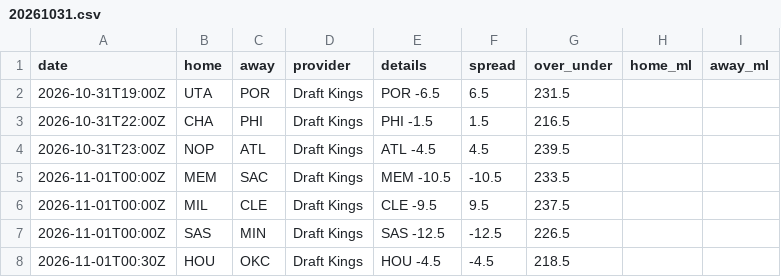
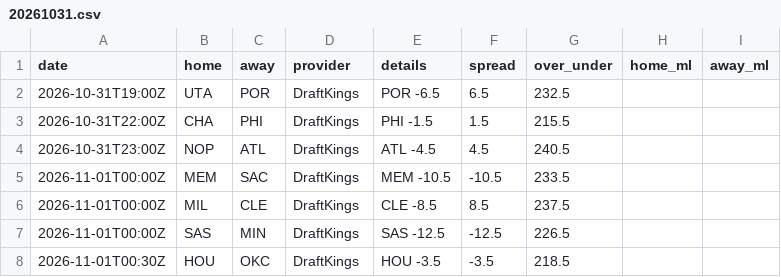
Before and after one commit to jvector26/JIMBO, a CSV file: live/2026/odds/20261031.csv, drawn as a sheet.

```diff
--- a/live/2026/odds/20261031.csv
+++ b/live/2026/odds/20261031.csv
@@ -1,8 +1,8 @@
 date,home,away,provider,details,spread,over_under,home_ml,away_ml
-2026-10-31T19:00Z,UTA,POR,Draft Kings,POR -6.5,6.5,231.5,,
-2026-10-31T22:00Z,CHA,PHI,Draft Kings,PHI -1.5,1.5,216.5,,
-2026-10-31T23:00Z,NOP,ATL,Draft Kings,ATL -4.5,4.5,239.5,,
-2026-11-01T00:00Z,MEM,SAC,Draft Kings,MEM -10.5,-10.5,233.5,,
-2026-11-01T00:00Z,MIL,CLE,Draft Kings,CLE -9.5,9.5,237.5,,
-2026-11-01T00:00Z,SAS,MIN,Draft Kings,SAS -12.5,-12.5,226.5,,
-2026-11-01T00:30Z,HOU,OKC,Draft Kings,HOU -4.5,-4.5,218.5,,
+2026-10-31T19:00Z,UTA,POR,DraftKings,POR -6.5,6.5,232.5,,
+2026-10-31T22:00Z,CHA,PHI,DraftKings,PHI -1.5,1.5,215.5,,
+2026-10-31T23:00Z,NOP,ATL,DraftKings,ATL -4.5,4.5,240.5,,
+2026-11-01T00:00Z,MEM,SAC,DraftKings,MEM -10.5,-10.5,233.5,,
+2026-11-01T00:00Z,MIL,CLE,DraftKings,CLE -8.5,8.5,237.5,,
+2026-11-01T00:00Z,SAS,MIN,DraftKings,SAS -12.5,-12.5,226.5,,
+2026-11-01T00:30Z,HOU,OKC,DraftKings,HOU -3.5,-3.5,218.5,,
```
Also changed, not shown: live/2026/pregame.csv, 2 other files.
